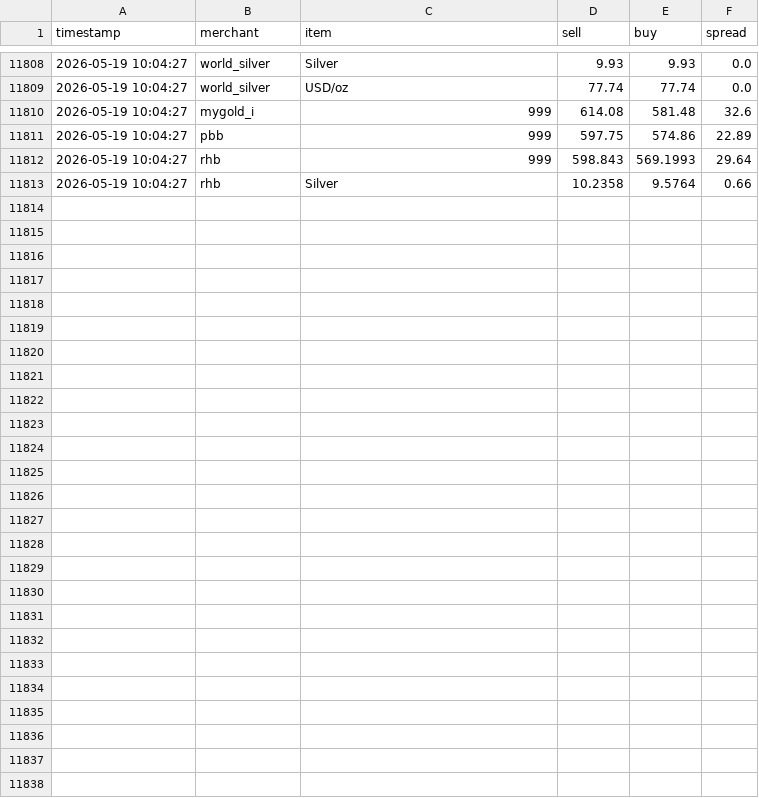
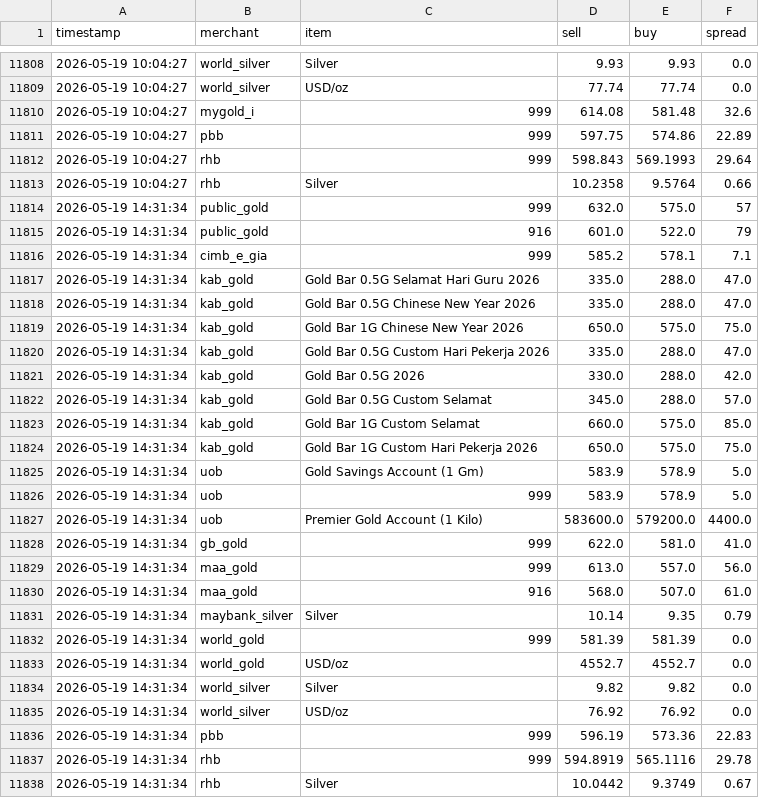
Before and after one commit to HKindaichi/pg-gold-price-api, a CSV file: output/history.csv, drawn as a sheet; only a part is shown, gaps mark what is left out.

```diff
--- a/output/history.csv
+++ b/output/history.csv
@@ -11813 +11813,26 @@ timestamp,merchant,item,sell,buy,spread
 2026-05-19 10:04:27,rhb,Silver,10.2358,9.5764,0.66
+2026-05-19 14:31:34,public_gold,999,632.0,575.0,57
+2026-05-19 14:31:34,public_gold,916,601.0,522.0,79
+2026-05-19 14:31:34,cimb_e_gia,999,585.2,578.1,7.1
+2026-05-19 14:31:34,kab_gold,Gold Bar 0.5G Selamat Hari Guru 2026,335.0,288.0,47.0
+2026-05-19 14:31:34,kab_gold,Gold Bar 0.5G Chinese New Year 2026,335.0,288.0,47.0
+2026-05-19 14:31:34,kab_gold,Gold Bar 1G Chinese New Year 2026,650.0,575.0,75.0
+2026-05-19 14:31:34,kab_gold,Gold Bar 0.5G Custom Hari Pekerja 2026,335.0,288.0,47.0
+2026-05-19 14:31:34,kab_gold,Gold Bar 0.5G 2026,330.0,288.0,42.0
+2026-05-19 14:31:34,kab_gold,Gold Bar 0.5G Custom Selamat,345.0,288.0,57.0
+2026-05-19 14:31:34,kab_gold,Gold Bar 1G Custom Selamat,660.0,575.0,85.0
+2026-05-19 14:31:34,kab_gold,Gold Bar 1G Custom Hari Pekerja 2026,650.0,575.0,75.0
+2026-05-19 14:31:34,uob,Gold Savings Account (1 Gm),583.9,578.9,5.0
+2026-05-19 14:31:34,uob,999,583.9,578.9,5.0
+2026-05-19 14:31:34,uob,Premier Gold Account (1 Kilo),583600.0,579200.0,4400.0
+2026-05-19 14:31:34,gb_gold,999,622.0,581.0,41.0
+2026-05-19 14:31:34,maa_gold,999,613.0,557.0,56.0
+2026-05-19 14:31:34,maa_gold,916,568.0,507.0,61.0
+2026-05-19 14:31:34,maybank_silver,Silver,10.14,9.35,0.79
+2026-05-19 14:31:34,world_gold,999,581.39,581.39,0.0
+2026-05-19 14:31:34,world_gold,USD/oz,4552.7,4552.7,0.0
+2026-05-19 14:31:34,world_silver,Silver,9.82,9.82,0.0
+2026-05-19 14:31:34,world_silver,USD/oz,76.92,76.92,0.0
+2026-05-19 14:31:34,pbb,999,596.19,573.36,22.83
+2026-05-19 14:31:34,rhb,999,594.8919,565.1116,29.78
+2026-05-19 14:31:34,rhb,Silver,10.0442,9.3749,0.67
```
Also changed, not shown: 1 other file.
